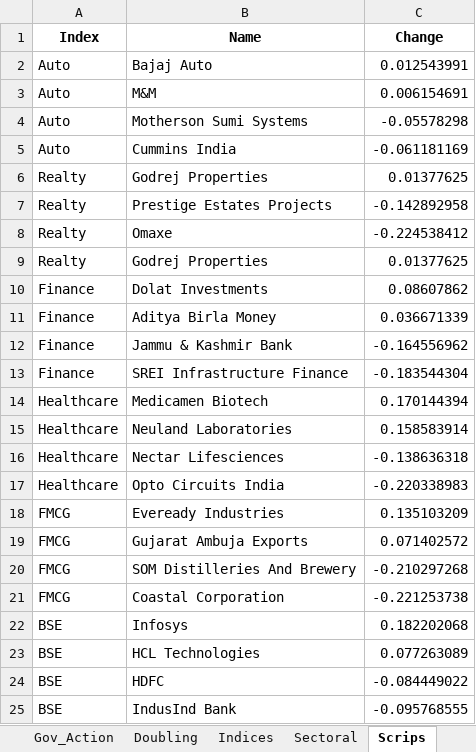
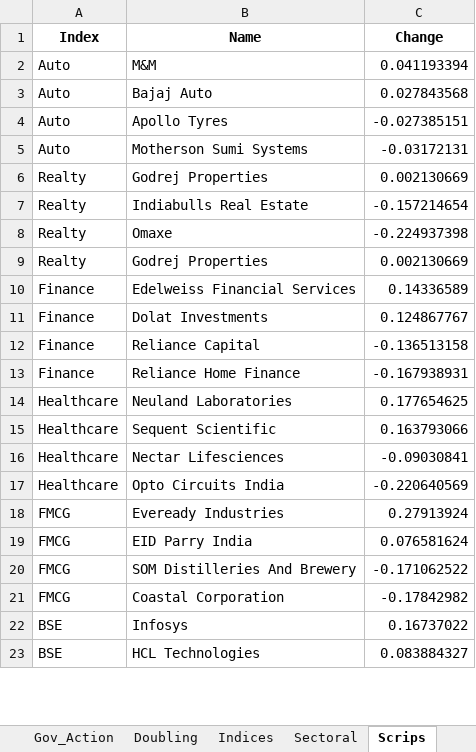
Before and after one commit to SidKumarSingh/covid-scripts, an Excel workbook: Data_summary.xlsx, sheet Scrips, drawn as a sheet; only a part is shown; values as stored, in another font and other column widths than the file's, no borders; removed rows and columns are numbered as before the commit, all else as after; the diff covers the shown part only; the diff names each change by its address in the sheet, - before the commit and + after, or states it on an @@ line.

```diff
--- a/Data_summary.xlsx (sheet Scrips)
+++ b/Data_summary.xlsx (sheet Scrips)
-row 2: Auto | Bajaj Auto | 0.012543991
-C2 (Change): 0.006154691
+C2 (Change): 0.041193394
+row 3: Auto | Bajaj Auto | 0.027843568
+row 4: Auto | Apollo Tyres | -0.027385151
-C5 (Change): -0.05578298
+C5 (Change): -0.03172131
-row 5: Auto | Cummins India | -0.061181169
-C6 (Change): 0.01377625
+C6 (Change): 0.002130669
-row 7: Realty | Prestige Estates Projects | -0.142892958
+row 7: Realty | Indiabulls Real Estate | -0.157214654
-C8 (Change): -0.224538412
+C8 (Change): -0.224937398
-C9 (Change): 0.01377625
+C9 (Change): 0.002130669
+row 10: Finance | Edelweiss Financial Services | 0.14336589
-C11 (Change): 0.08607862
+C11 (Change): 0.124867767
-row 11: Finance | Aditya Birla Money | 0.036671339
-row 12: Finance | Jammu & Kashmir Bank | -0.164556962
-row 13: Finance | SREI Infrastructure Finance | -0.183544304
-row 14: Healthcare | Medicamen Biotech | 0.170144394
+row 12: Finance | Reliance Capital | -0.136513158
+row 13: Finance | Reliance Home Finance | -0.167938931
-C14 (Change): 0.158583914
+C14 (Change): 0.177654625
+row 15: Healthcare | Sequent Scientific | 0.163793066
-C16 (Change): -0.138636318
+C16 (Change): -0.09030841
-C17 (Change): -0.220338983
+C17 (Change): -0.220640569
-C18 (Change): 0.135103209
+C18 (Change): 0.27913924
-row 19: FMCG | Gujarat Ambuja Exports | 0.071402572
+row 19: FMCG | EID Parry India | 0.076581624
-C20 (Change): -0.210297268
+C20 (Change): -0.171062522
-C21 (Change): -0.221253738
+C21 (Change): -0.17842982
-C22 (Change): 0.182202068
+C22 (Change): 0.16737022
-C23 (Change): 0.077263089
+C23 (Change): 0.083884327
-row 24: BSE | HDFC | -0.084449022
-row 25: BSE | IndusInd Bank | -0.095768555
```
Also changed, not shown: 11 added rows, 9 removed rows and 11 edited cells elsewhere in this sheet, sheet Time Series, sheet Summary, sheet India, sheet Sectoral, sheet Indices, sheet Doubling, Predictions.xlsx, 2 other files.
